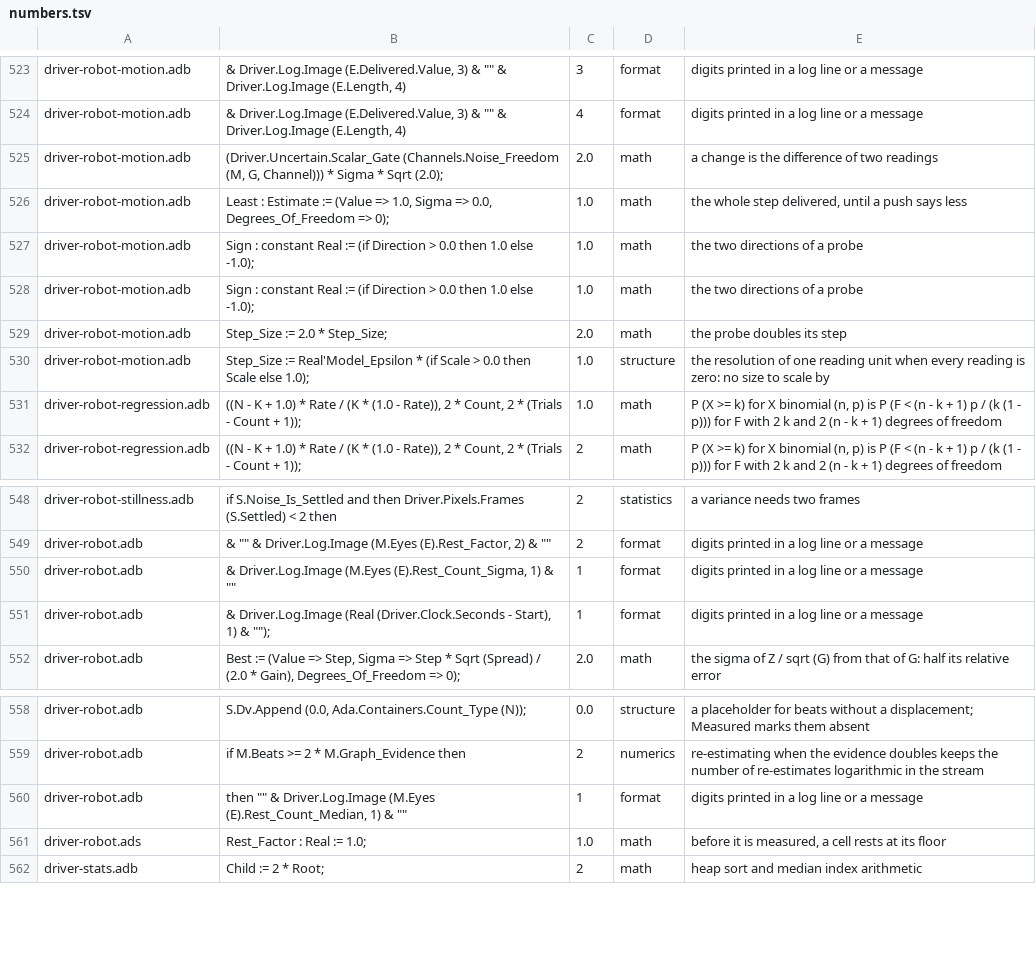
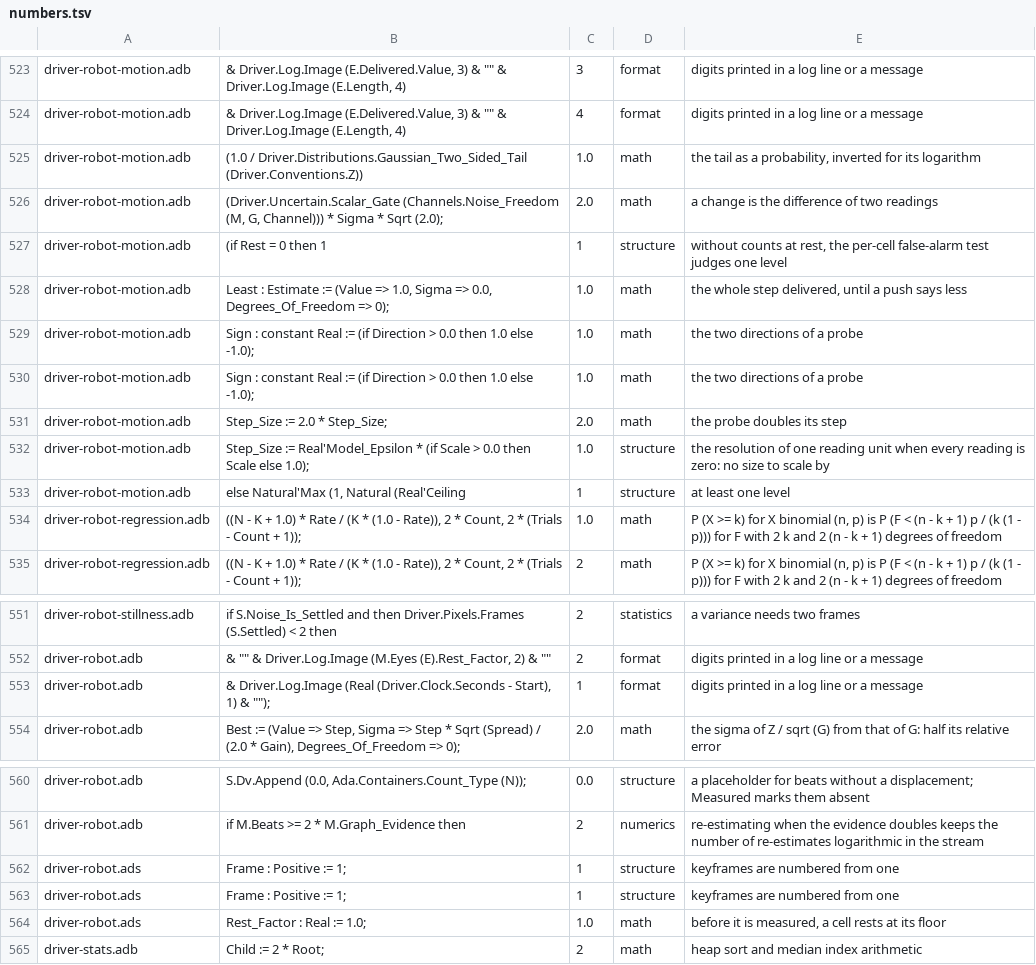
Before and after one commit to phi-monster/body-driver, a TSV file: driver/numbers.tsv, drawn as a sheet; only a part is shown, gaps mark what is left out; removed rows and columns are numbered as before the commit, all else as after; the diff names each change by its address in the sheet, - before the commit and + after, or states it on an @@ line.

```diff
--- a/driver/numbers.tsv
+++ b/driver/numbers.tsv
+row 525: driver-robot-motion.adb | (1.0 / Driver.Distributions.Gaussian_Two_Sided_Tail (Driver.Conventions.Z)) | 1.0 | math | the tail as a probability, inverted for its logarithm
+row 527: driver-robot-motion.adb | (if Rest = 0 then 1 | 1 | structure | without counts at rest, the per-cell false-alarm test judges one level
+row 533: driver-robot-motion.adb | else Natural'Max (1, Natural (Real'Ceiling | 1 | structure | at least one level
-row 550: driver-robot.adb | & Driver.Log.Image (M.Eyes (E).Rest_Count_Sigma, 1) & "" | 1 | format | digits printed in a log line or a message
-row 560: driver-robot.adb | then "" & Driver.Log.Image (M.Eyes (E).Rest_Count_Median, 1) & "" | 1 | format | digits printed in a log line or a message
+row 562: driver-robot.ads | Frame : Positive := 1; | 1 | structure | keyframes are numbered from one
+row 563: driver-robot.ads | Frame : Positive := 1; | 1 | structure | keyframes are numbered from one
```
Also changed, not shown: 5 other files.
